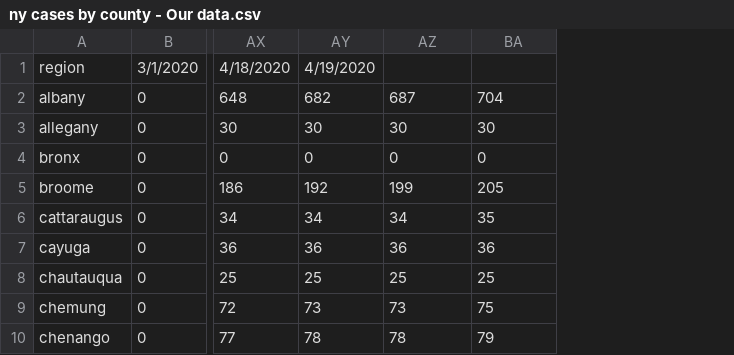
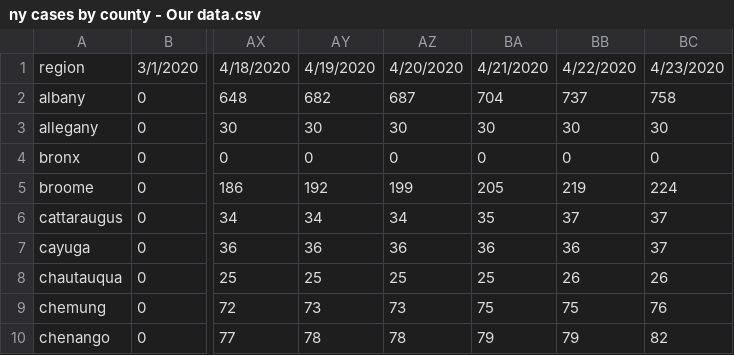
Before and after one commit to PEESEgroup/PEESE-COVID19, a CSV file: ny cases by county - Our data.csv, drawn as a sheet; only a part is shown, gaps mark what is left out; the diff names each change by its address in the sheet, - before the commit and + after, or states it on an @@ line.

```diff
--- a/ny cases by county - Our data.csv
+++ b/ny cases by county - Our data.csv
+column BB, rows 1-10: 4/22/2020 | 737 | 30 | 0 | 219 | 37 | 36 | 26 | 75 | 79
+column BC, rows 1-10: 4/23/2020 | 758 | 30 | 0 | 224 | 37 | 37 | 26 | 76 | 82
-AZ1: (empty)
+AZ1: 4/20/2020
-BA1: (empty)
+BA1: 4/21/2020
```
Also changed, not shown: ny cases by county - ls.csv, ny cases by county.csv.
